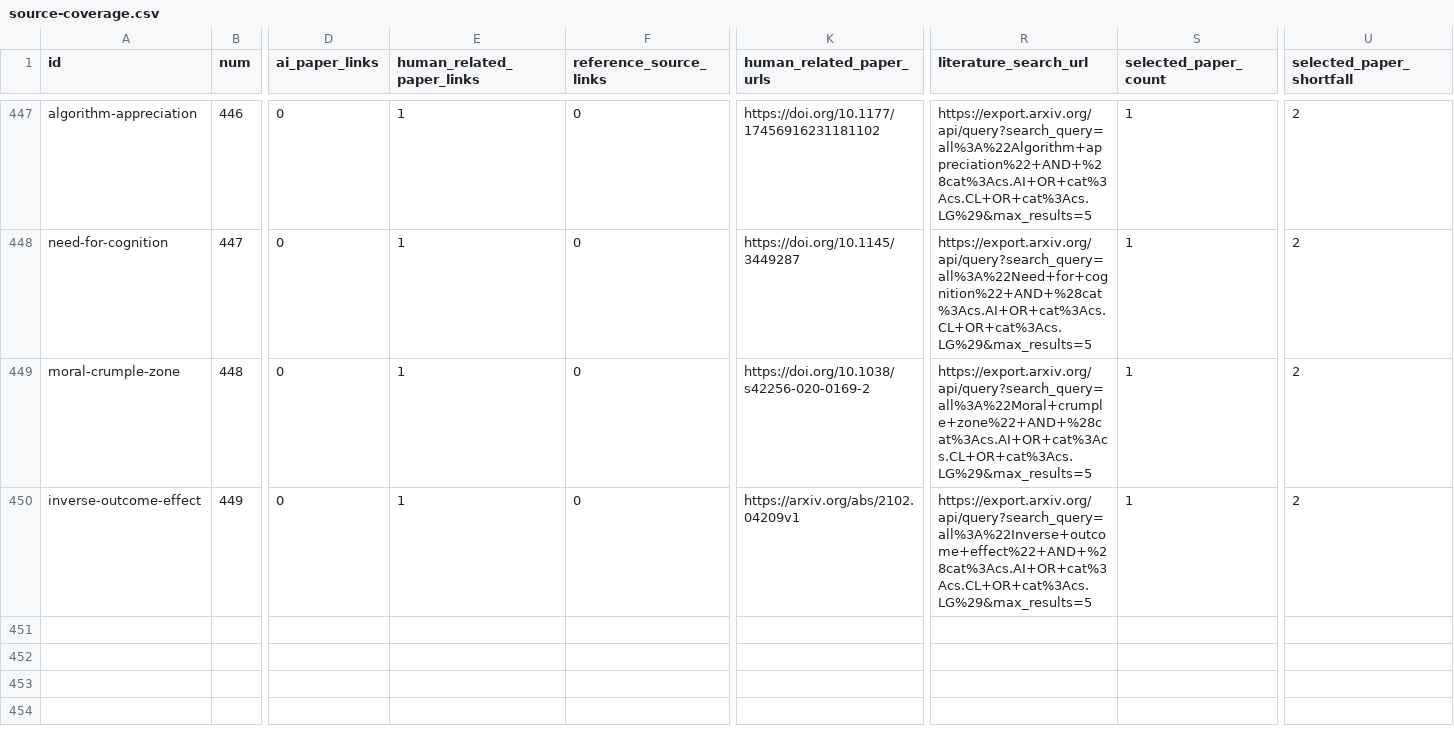
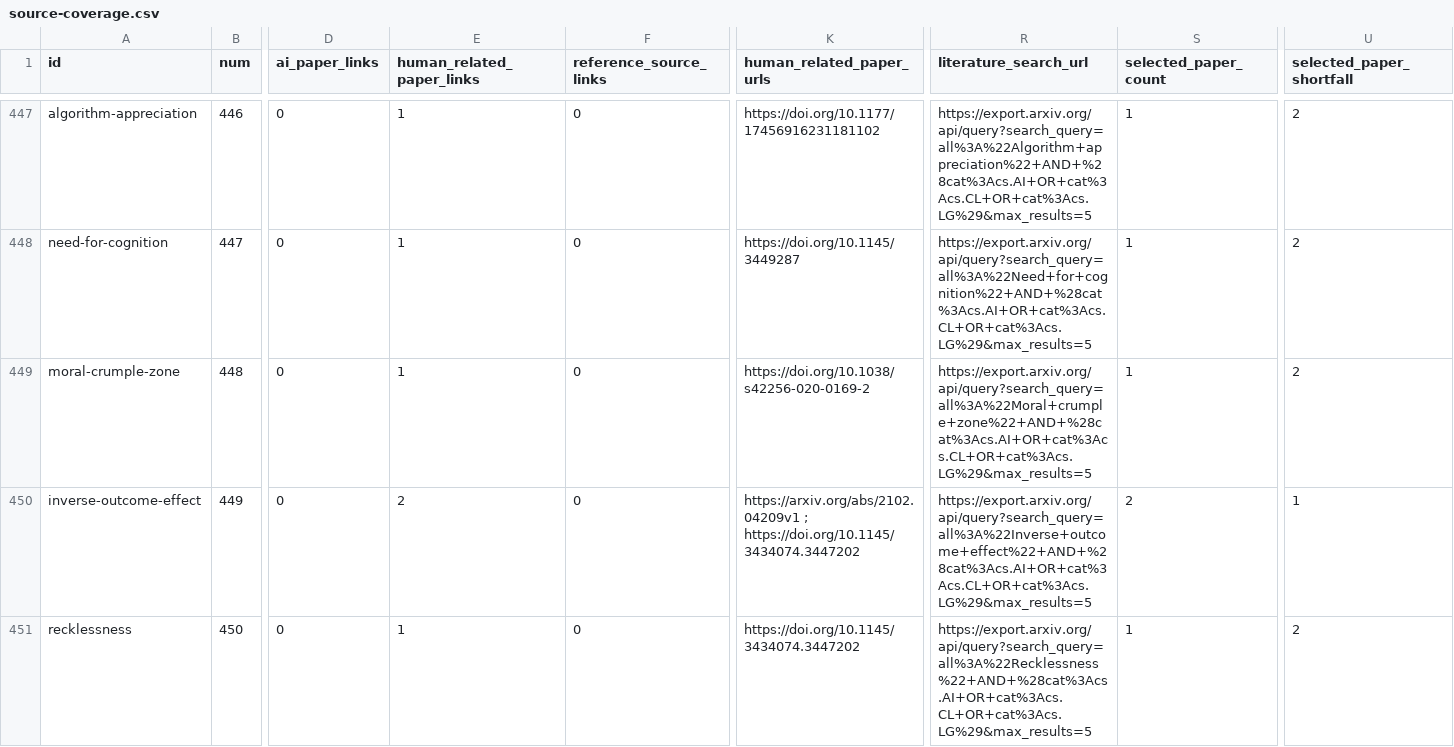
Before and after one commit to danlex/ethicalhive, a CSV file: docs/source-coverage.csv, drawn as a sheet; only a part is shown, gaps mark what is left out; rows hold the shown columns only; the diff names each change by its address in the sheet, - before the commit and + after, or states it on an @@ line.

Commit message:
PDF 0024: add bounded recklessness concept and qualify blame effects

```diff
--- a/docs/source-coverage.csv
+++ b/docs/source-coverage.csv
-E450 (human_related_paper_links): 1
+E450 (human_related_paper_links): 2
-K450 (human_related_paper_urls): https://arxiv.org/abs/2102.04209v1
+K450 (human_related_paper_urls): https://arxiv.org/abs/2102.04209v1 ; https://doi.org/10.1145/3434074.3447202
-S450 (selected_paper_count): 1
+S450 (selected_paper_count): 2
-U450 (selected_paper_shortfall): 2
+U450 (selected_paper_shortfall): 1
+row 451: recklessness | 450 | 0 | 1 | 0 | https://doi.org/10.1145/3434074.3447202 | https://export.arxiv.org/api/query?search_query=all%3A%22Recklessness%22+AND+%28cat%3Acs.AI+OR+cat%3Acs.CL+OR+cat%3Acs.LG%29&max_results=5 | 1 | 2
```
Also changed, not shown: 14 other files.
